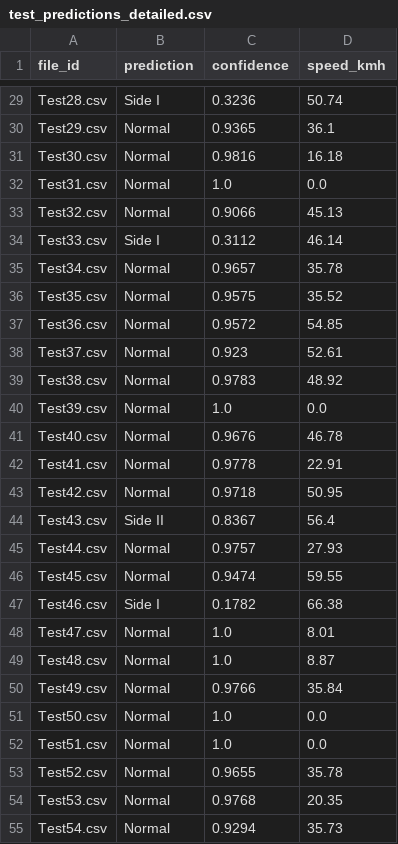
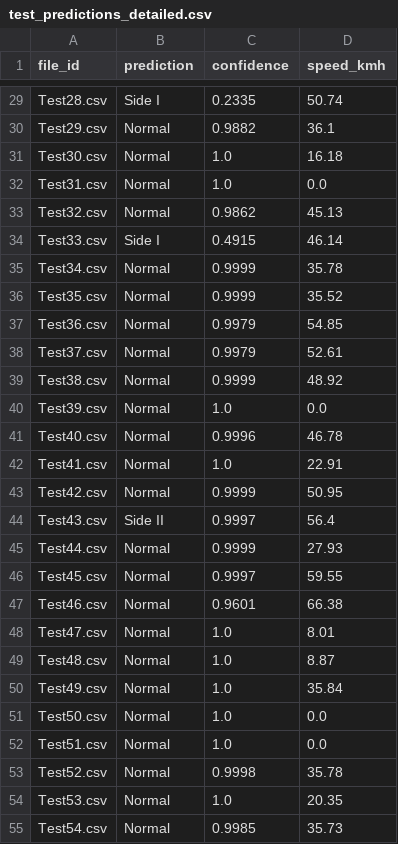
Before and after one commit to KidSmithy/nebulax_p3, a CSV file: Rail_Corrugation/test_predictions_detailed.csv, drawn as a sheet; only a part is shown, gaps mark what is left out; the diff covers the shown part only; the diff names each change by its address in the sheet, - before the commit and + after, or states it on an @@ line.

```diff
--- a/Rail_Corrugation/test_predictions_detailed.csv
+++ b/Rail_Corrugation/test_predictions_detailed.csv
-C29 (confidence): 0.3236
+C29 (confidence): 0.2335
-C30 (confidence): 0.9365
+C30 (confidence): 0.9882
-C31 (confidence): 0.9816
+C31 (confidence): 1.0
-C33 (confidence): 0.9066
+C33 (confidence): 0.9862
-C34 (confidence): 0.3112
+C34 (confidence): 0.4915
-C35 (confidence): 0.9657
+C35 (confidence): 0.9999
-C36 (confidence): 0.9575
+C36 (confidence): 0.9999
-C37 (confidence): 0.9572
+C37 (confidence): 0.9979
-C38 (confidence): 0.923
+C38 (confidence): 0.9979
-C39 (confidence): 0.9783
+C39 (confidence): 0.9999
-C41 (confidence): 0.9676
+C41 (confidence): 0.9996
-C42 (confidence): 0.9778
+C42 (confidence): 1.0
-C43 (confidence): 0.9718
+C43 (confidence): 0.9999
-C44 (confidence): 0.8367
+C44 (confidence): 0.9997
-C45 (confidence): 0.9757
+C45 (confidence): 0.9999
-C46 (confidence): 0.9474
+C46 (confidence): 0.9997
-B47 (prediction): Side I
+B47 (prediction): Normal
-C47 (confidence): 0.1782
+C47 (confidence): 0.9601
-C50 (confidence): 0.9766
+C50 (confidence): 1.0
-C53 (confidence): 0.9655
+C53 (confidence): 0.9998
-C54 (confidence): 0.9768
+C54 (confidence): 1.0
-C55 (confidence): 0.9294
+C55 (confidence): 0.9985
```
Also changed, not shown: 32 edited cells elsewhere in this file, Rail_Corrugation/automl_rail_predictions.csv, 41 other files.
